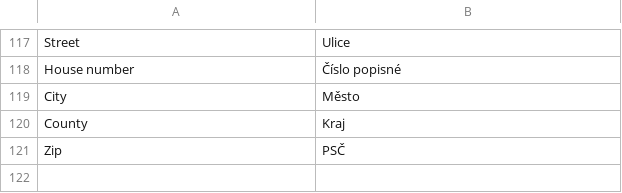
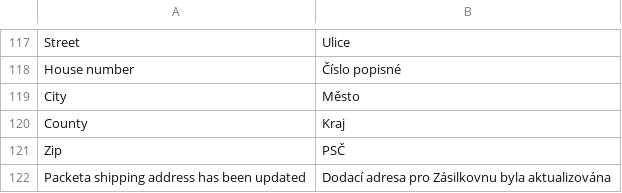
Before and after one commit to Zasilkovna/magento2, a CSV file: Packetery/Checkout/i18n/cs_CZ.csv, drawn as a sheet; only a part is shown, gaps mark what is left out; the diff names each change by its address in the sheet, - before the commit and + after, or states it on an @@ line.

Commit message:
PES-414: widget HD - address place after update

```diff
--- a/Packetery/Checkout/i18n/cs_CZ.csv
+++ b/Packetery/Checkout/i18n/cs_CZ.csv
+row 122: Packeta shipping address has been updated | Dodací adresa pro Zásilkovnu byla aktualizována
```
Also changed, not shown: Packetery/Checkout/i18n/en_GB.csv, 2 other files.
